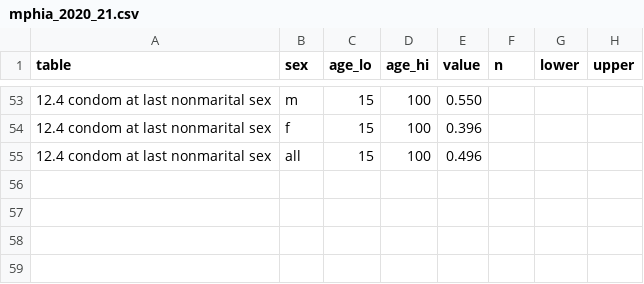
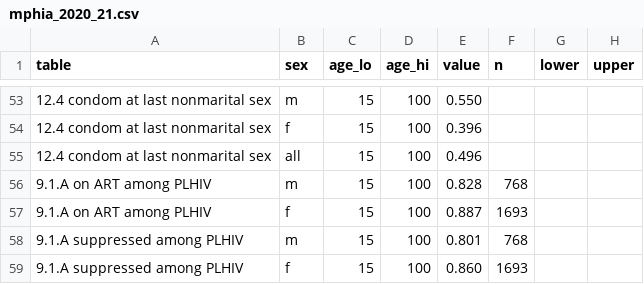
Before and after one commit to stisim/hivsim_malawi, a CSV file: hivsim/data/sources/mphia_2020_21.csv, drawn as a sheet; only a part is shown, gaps mark what is left out.

```diff
--- a/hivsim/data/sources/mphia_2020_21.csv
+++ b/hivsim/data/sources/mphia_2020_21.csv
@@ -55 +55,5 @@ table,sex,age_lo,age_hi,value,n,lower,upper
 12.4 condom at last nonmarital sex,all,15,100,0.496,,,
+9.1.A on ART among PLHIV,m,15,100,0.828,768,,
+9.1.A on ART among PLHIV,f,15,100,0.887,1693,,
+9.1.A suppressed among PLHIV,m,15,100,0.801,768,,
+9.1.A suppressed among PLHIV,f,15,100,0.860,1693,,
```
Also changed, not shown: results/targets.csv, 6 other files.
